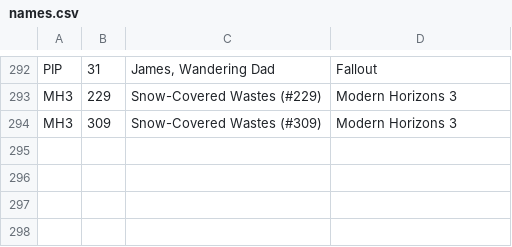
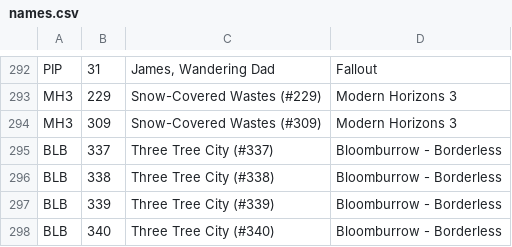
Before and after one commit to dyashman/mb2cs, a CSV file: names.csv, drawn as a sheet; only a part is shown, gaps mark what is left out.

Commit message:
Add edition and names for BLB and BLC

```diff
--- a/names.csv
+++ b/names.csv
@@ -294 +294,5 @@ MH3,229,"Snow-Covered Wastes (#229)","Modern Horizons 3"
 MH3,309,"Snow-Covered Wastes (#309)","Modern Horizons 3"
+BLB,337,"Three Tree City (#337)","Bloomburrow - Borderless"
+BLB,338,"Three Tree City (#338)","Bloomburrow - Borderless"
+BLB,339,"Three Tree City (#339)","Bloomburrow - Borderless"
+BLB,340,"Three Tree City (#340)","Bloomburrow - Borderless"
```
Also changed, not shown: editions.csv.
